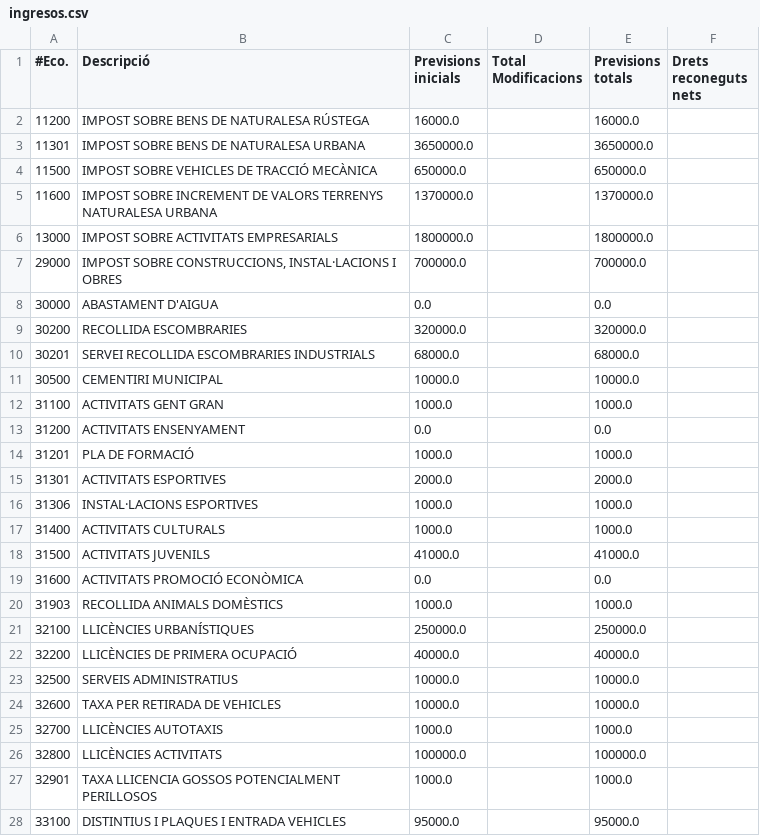
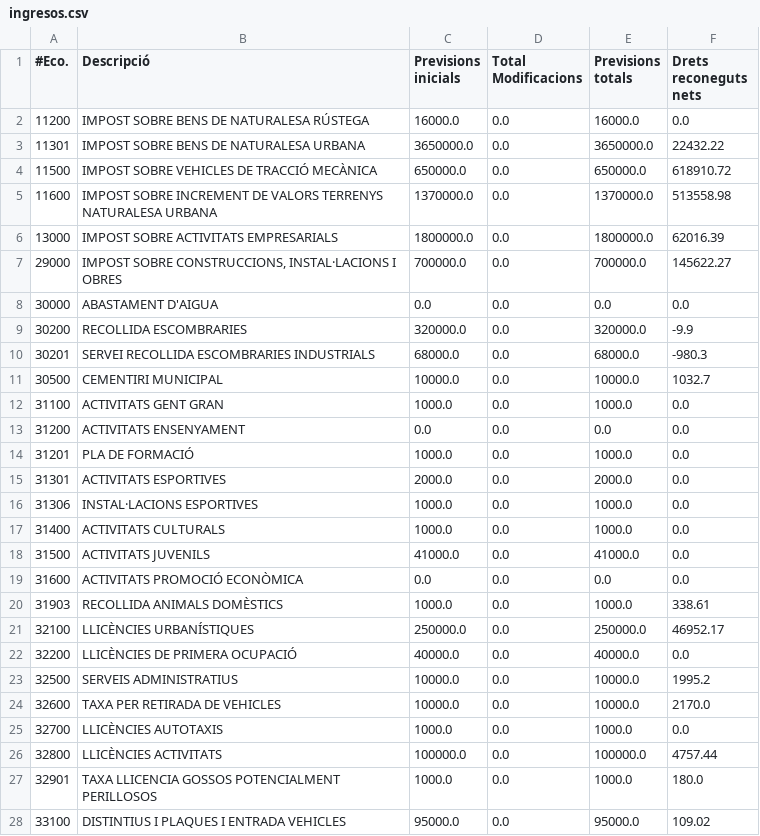
Before and after one commit to civio/presupuesto-polinya, a CSV file: data/es/municipio/2021/ingresos.csv, drawn as a sheet; only a part is shown; the diff covers the shown part only.

Commit message:
Update 2021 budget data
With execution data up to 1T 2021.

civio/presupuesto-management#1092

```diff
--- a/data/es/municipio/2021/ingresos.csv
+++ b/data/es/municipio/2021/ingresos.csv
@@ -1,28 +1,28 @@
 #Eco.,Descripció,Previsions inicials,Total Modificacions,Previsions totals,Drets reconeguts nets
-11200,IMPOST SOBRE BENS DE NATURALESA RÚSTEGA,16000.0,,16000.0,
-11301,IMPOST SOBRE BENS DE NATURALESA URBANA,3650000.0,,3650000.0,
-11500,IMPOST SOBRE VEHICLES DE TRACCIÓ MECÀNICA,650000.0,,650000.0,
-11600,IMPOST SOBRE INCREMENT DE VALORS TERRENYS NATURALESA URBANA,1370000.0,,1370000.0,
-13000,IMPOST SOBRE ACTIVITATS EMPRESARIALS,1800000.0,,1800000.0,
-29000,"IMPOST SOBRE CONSTRUCCIONS, INSTAL·LACIONS I OBRES",700000.0,,700000.0,
-30000,ABASTAMENT D'AIGUA,0.0,,0.0,
-30200,RECOLLIDA ESCOMBRARIES,320000.0,,320000.0,
-30201,SERVEI RECOLLIDA ESCOMBRARIES INDUSTRIALS,68000.0,,68000.0,
-30500,CEMENTIRI MUNICIPAL,10000.0,,10000.0,
-31100,ACTIVITATS GENT GRAN,1000.0,,1000.0,
-31200,ACTIVITATS ENSENYAMENT,0.0,,0.0,
-31201,PLA DE FORMACIÓ,1000.0,,1000.0,
-31301,ACTIVITATS ESPORTIVES,2000.0,,2000.0,
-31306,INSTAL·LACIONS ESPORTIVES,1000.0,,1000.0,
-31400,ACTIVITATS CULTURALS,1000.0,,1000.0,
-31500,ACTIVITATS JUVENILS,41000.0,,41000.0,
-31600,ACTIVITATS PROMOCIÓ ECONÒMICA,0.0,,0.0,
-31903,RECOLLIDA ANIMALS DOMÈSTICS,1000.0,,1000.0,
-32100,LLICÈNCIES URBANÍSTIQUES,250000.0,,250000.0,
-32200,LLICÈNCIES DE PRIMERA OCUPACIÓ,40000.0,,40000.0,
-32500,SERVEIS ADMINISTRATIUS,10000.0,,10000.0,
-32600,TAXA PER RETIRADA DE VEHICLES,10000.0,,10000.0,
-32700,LLICÈNCIES AUTOTAXIS,1000.0,,1000.0,
-32800,LLICÈNCIES ACTIVITATS,100000.0,,100000.0,
-32901,TAXA LLICENCIA GOSSOS POTENCIALMENT PERILLOSOS,1000.0,,1000.0,
-33100,DISTINTIUS I PLAQUES I ENTRADA VEHICLES,95000.0,,95000.0,
+11200,IMPOST SOBRE BENS DE NATURALESA RÚSTEGA,16000.0,0.0,16000.0,0.0
+11301,IMPOST SOBRE BENS DE NATURALESA URBANA,3650000.0,0.0,3650000.0,22432.22
+11500,IMPOST SOBRE VEHICLES DE TRACCIÓ MECÀNICA,650000.0,0.0,650000.0,618910.72
+11600,IMPOST SOBRE INCREMENT DE VALORS TERRENYS NATURALESA URBANA,1370000.0,0.0,1370000.0,513558.98
+13000,IMPOST SOBRE ACTIVITATS EMPRESARIALS,1800000.0,0.0,1800000.0,62016.39
+29000,"IMPOST SOBRE CONSTRUCCIONS, INSTAL·LACIONS I OBRES",700000.0,0.0,700000.0,145622.27
+30000,ABASTAMENT D'AIGUA,0.0,0.0,0.0,0.0
+30200,RECOLLIDA ESCOMBRARIES,320000.0,0.0,320000.0,-9.9
+30201,SERVEI RECOLLIDA ESCOMBRARIES INDUSTRIALS,68000.0,0.0,68000.0,-980.3
+30500,CEMENTIRI MUNICIPAL,10000.0,0.0,10000.0,1032.7
+31100,ACTIVITATS GENT GRAN,1000.0,0.0,1000.0,0.0
+31200,ACTIVITATS ENSENYAMENT,0.0,0.0,0.0,0.0
+31201,PLA DE FORMACIÓ,1000.0,0.0,1000.0,0.0
+31301,ACTIVITATS ESPORTIVES,2000.0,0.0,2000.0,0.0
+31306,INSTAL·LACIONS ESPORTIVES,1000.0,0.0,1000.0,0.0
+31400,ACTIVITATS CULTURALS,1000.0,0.0,1000.0,0.0
+31500,ACTIVITATS JUVENILS,41000.0,0.0,41000.0,0.0
+31600,ACTIVITATS PROMOCIÓ ECONÒMICA,0.0,0.0,0.0,0.0
+31903,RECOLLIDA ANIMALS DOMÈSTICS,1000.0,0.0,1000.0,338.61
+32100,LLICÈNCIES URBANÍSTIQUES,250000.0,0.0,250000.0,46952.17
+32200,LLICÈNCIES DE PRIMERA OCUPACIÓ,40000.0,0.0,40000.0,0.0
+32500,SERVEIS ADMINISTRATIUS,10000.0,0.0,10000.0,1995.2
+32600,TAXA PER RETIRADA DE VEHICLES,10000.0,0.0,10000.0,2170.0
+32700,LLICÈNCIES AUTOTAXIS,1000.0,0.0,1000.0,0.0
+32800,LLICÈNCIES ACTIVITATS,100000.0,0.0,100000.0,4757.44
+32901,TAXA LLICENCIA GOSSOS POTENCIALMENT PERILLOSOS,1000.0,0.0,1000.0,180.0
+33100,DISTINTIUS I PLAQUES I ENTRADA VEHICLES,95000.0,0.0,95000.0,109.02
```
Also changed, not shown: 109 edited cells elsewhere in this file, 3 other files.
